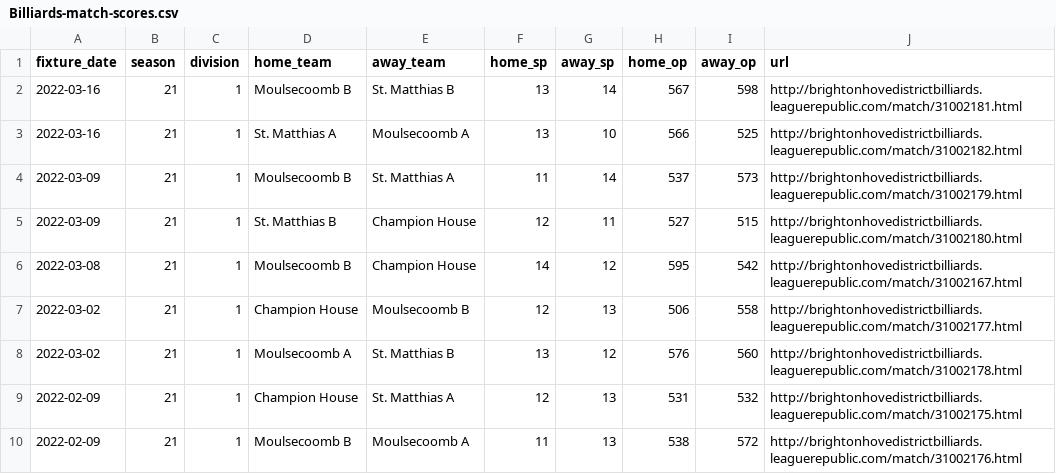
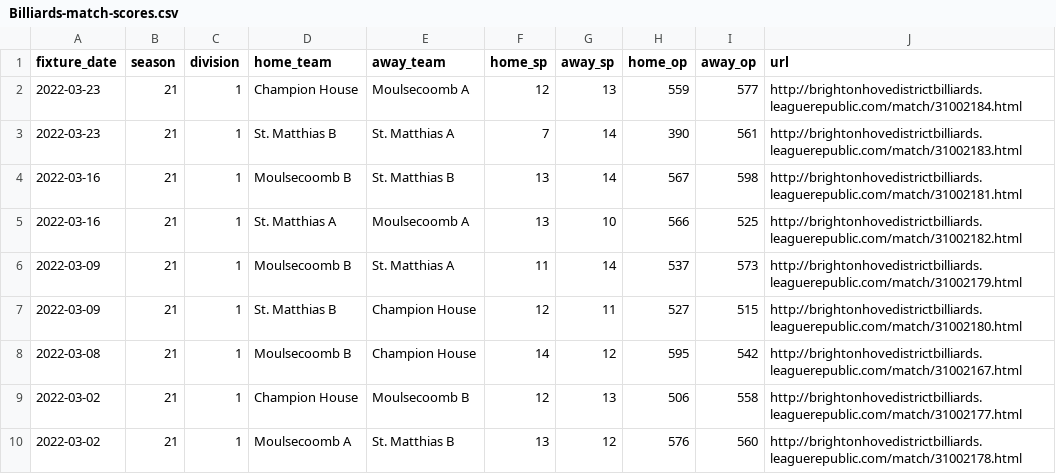
Before and after one commit to sheepworrier/bhdbsl, a CSV file: Billiards-match-scores.csv, drawn as a sheet; only a part is shown; the shorter side is filled out with more unchanged rows; the diff names each change by its address in the sheet, - before the commit and + after, or states it on an @@ line.

```diff
--- a/Billiards-match-scores.csv
+++ b/Billiards-match-scores.csv
+row 2: 2022-03-23 | 21 | 1 | Champion House | Moulsecoomb A | 12 | 13 | 559 | 577 | http://brightonhovedistrictbilliards.leaguerepublic.com/match/31002184.html
+row 3: 2022-03-23 | 21 | 1 | St. Matthias B | St. Matthias A | 7 | 14 | 390 | 561 | http://brightonhovedistrictbilliards.leaguerepublic.com/match/31002183.html
```
Also changed, not shown: Billiards-frame-scores.csv, New-website-breaks.csv, 8 other files.
